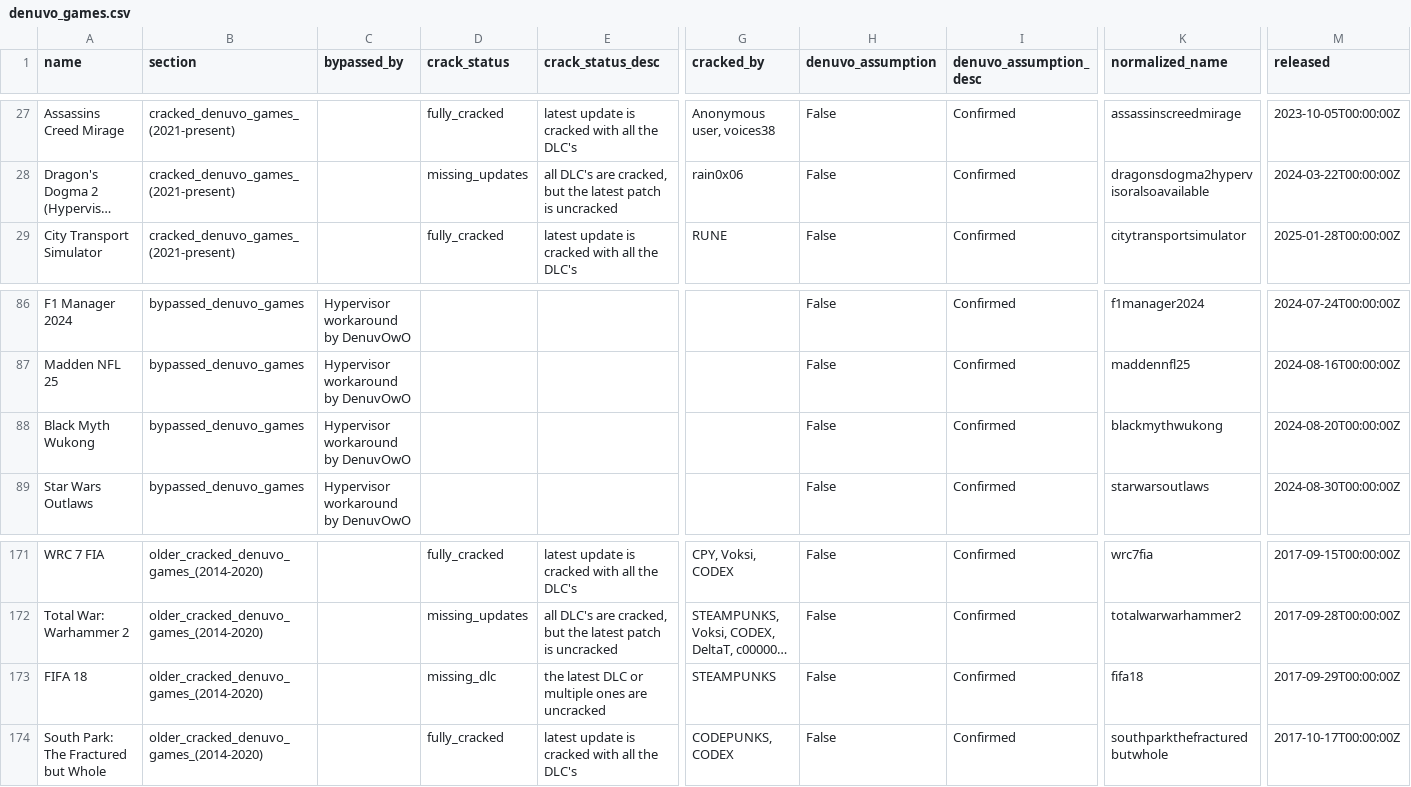
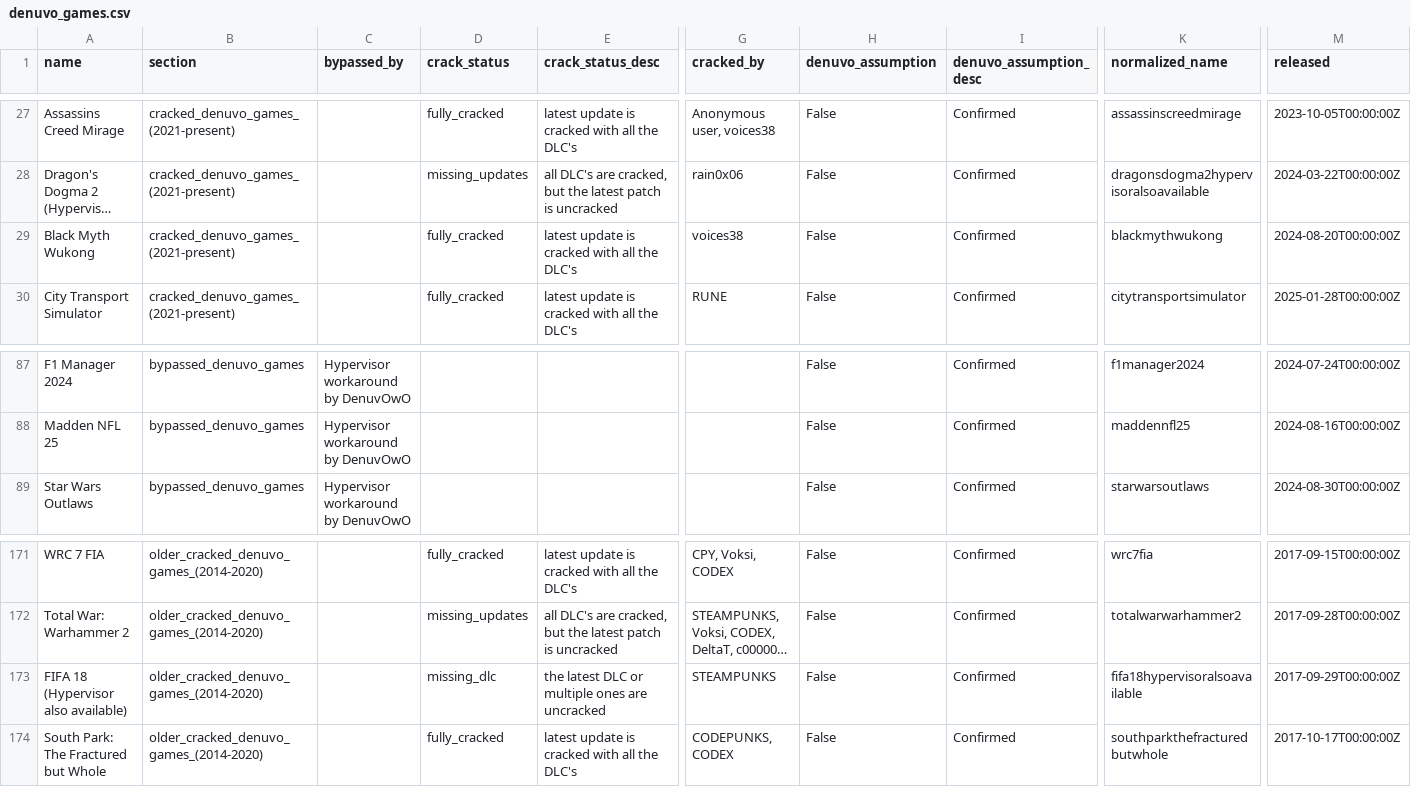
Before and after one commit to PorcoDio00033/denuvo-game-info, a CSV file: denuvo_games.csv, drawn as a sheet; only a part is shown, gaps mark what is left out; long unchanged cells end in …; removed rows and columns are numbered as before the commit, all else as after; rows hold the shown columns only; the diff names each change by its address in the sheet, - before the commit and + after, or states it on an @@ line.

```diff
--- a/denuvo_games.csv
+++ b/denuvo_games.csv
+row 29: Black Myth Wukong | cracked_denuvo_games_(2021-present) |  | fully_cracked | latest update is cracked with all the DLC's | voices38 | False | Confirmed | blackmythwukong | 2024-08-20T00:00:00Z
-row 88: Black Myth Wukong | bypassed_denuvo_games | Hypervisor workaround by DenuvOwO |  |  |  | False | Confirmed | blackmythwukong | 2024-08-20T00:00:00Z
-A173 (name): FIFA 18
+A173 (name): FIFA 18 (Hypervisor also available)
-K173 (normalized_name): fifa18
+K173 (normalized_name): fifa18hypervisoralsoavailable
```
Also changed, not shown: 1 other file.
